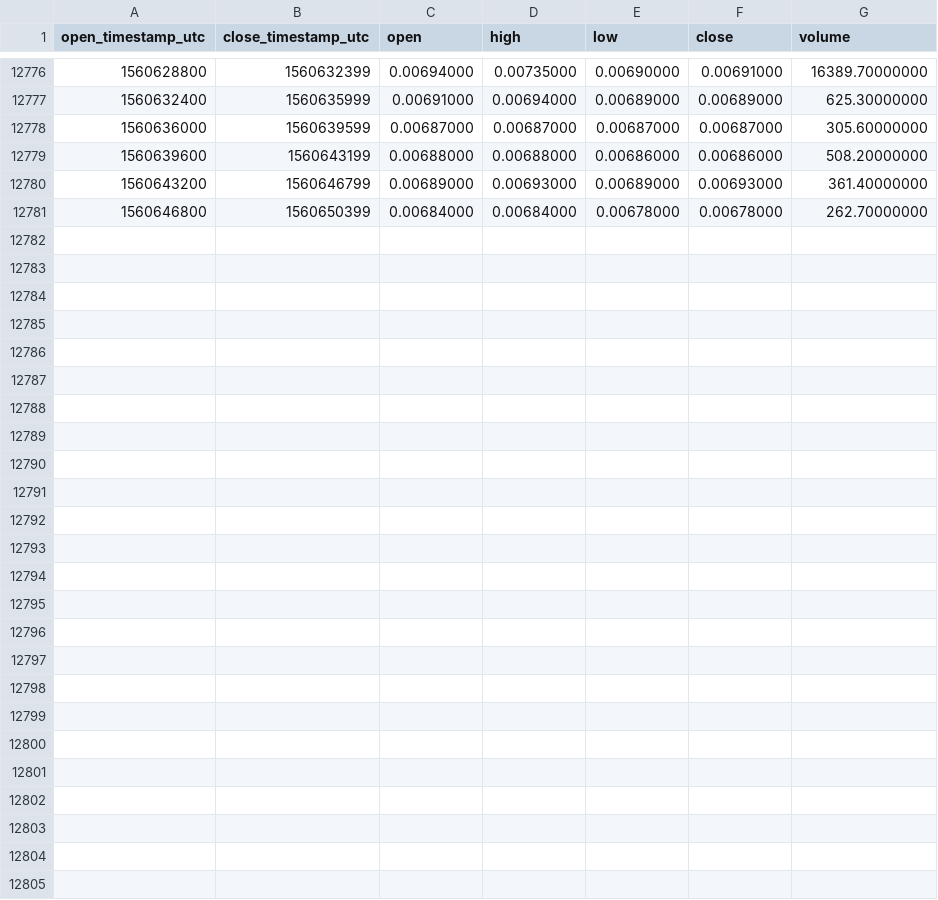
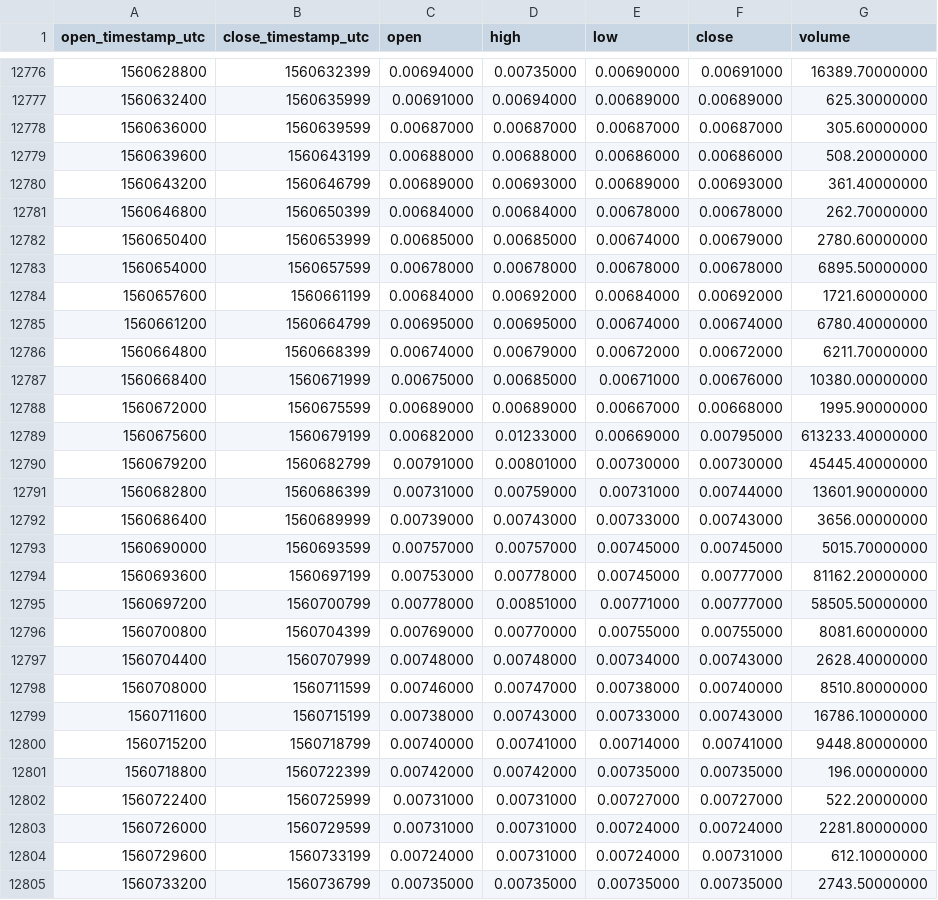
Before and after one commit to cryptobigbro/binance-NAVBNB, a CSV file: binance-NAVBNB-1h.csv, drawn as a sheet; only a part is shown, gaps mark what is left out; the diff names each change by its address in the sheet, - before the commit and + after, or states it on an @@ line.

Commit message:
Update OHLCV data.

```diff
--- a/binance-NAVBNB-1h.csv
+++ b/binance-NAVBNB-1h.csv
+row 12782: 1560650400 | 1560653999 | 0.00685000 | 0.00685000 | 0.00674000 | 0.00679000 | 2780.60000000
+row 12783: 1560654000 | 1560657599 | 0.00678000 | 0.00678000 | 0.00678000 | 0.00678000 | 6895.50000000
+row 12784: 1560657600 | 1560661199 | 0.00684000 | 0.00692000 | 0.00684000 | 0.00692000 | 1721.60000000
+row 12785: 1560661200 | 1560664799 | 0.00695000 | 0.00695000 | 0.00674000 | 0.00674000 | 6780.40000000
+row 12786: 1560664800 | 1560668399 | 0.00674000 | 0.00679000 | 0.00672000 | 0.00672000 | 6211.70000000
+row 12787: 1560668400 | 1560671999 | 0.00675000 | 0.00685000 | 0.00671000 | 0.00676000 | 10380.00000000
+row 12788: 1560672000 | 1560675599 | 0.00689000 | 0.00689000 | 0.00667000 | 0.00668000 | 1995.90000000
+row 12789: 1560675600 | 1560679199 | 0.00682000 | 0.01233000 | 0.00669000 | 0.00795000 | 613233.40000000
+row 12790: 1560679200 | 1560682799 | 0.00791000 | 0.00801000 | 0.00730000 | 0.00730000 | 45445.40000000
+row 12791: 1560682800 | 1560686399 | 0.00731000 | 0.00759000 | 0.00731000 | 0.00744000 | 13601.90000000
+row 12792: 1560686400 | 1560689999 | 0.00739000 | 0.00743000 | 0.00733000 | 0.00743000 | 3656.00000000
+row 12793: 1560690000 | 1560693599 | 0.00757000 | 0.00757000 | 0.00745000 | 0.00745000 | 5015.70000000
+row 12794: 1560693600 | 1560697199 | 0.00753000 | 0.00778000 | 0.00745000 | 0.00777000 | 81162.20000000
+row 12795: 1560697200 | 1560700799 | 0.00778000 | 0.00851000 | 0.00771000 | 0.00777000 | 58505.50000000
+row 12796: 1560700800 | 1560704399 | 0.00769000 | 0.00770000 | 0.00755000 | 0.00755000 | 8081.60000000
+row 12797: 1560704400 | 1560707999 | 0.00748000 | 0.00748000 | 0.00734000 | 0.00743000 | 2628.40000000
+row 12798: 1560708000 | 1560711599 | 0.00746000 | 0.00747000 | 0.00738000 | 0.00740000 | 8510.80000000
+row 12799: 1560711600 | 1560715199 | 0.00738000 | 0.00743000 | 0.00733000 | 0.00743000 | 16786.10000000
+row 12800: 1560715200 | 1560718799 | 0.00740000 | 0.00741000 | 0.00714000 | 0.00741000 | 9448.80000000
+row 12801: 1560718800 | 1560722399 | 0.00742000 | 0.00742000 | 0.00735000 | 0.00735000 | 196.00000000
+row 12802: 1560722400 | 1560725999 | 0.00731000 | 0.00731000 | 0.00727000 | 0.00727000 | 522.20000000
+row 12803: 1560726000 | 1560729599 | 0.00731000 | 0.00731000 | 0.00724000 | 0.00724000 | 2281.80000000
+row 12804: 1560729600 | 1560733199 | 0.00724000 | 0.00731000 | 0.00724000 | 0.00731000 | 612.10000000
+row 12805: 1560733200 | 1560736799 | 0.00735000 | 0.00735000 | 0.00735000 | 0.00735000 | 2743.50000000
```
Also changed, not shown: binance-NAVBNB-1d.csv.
